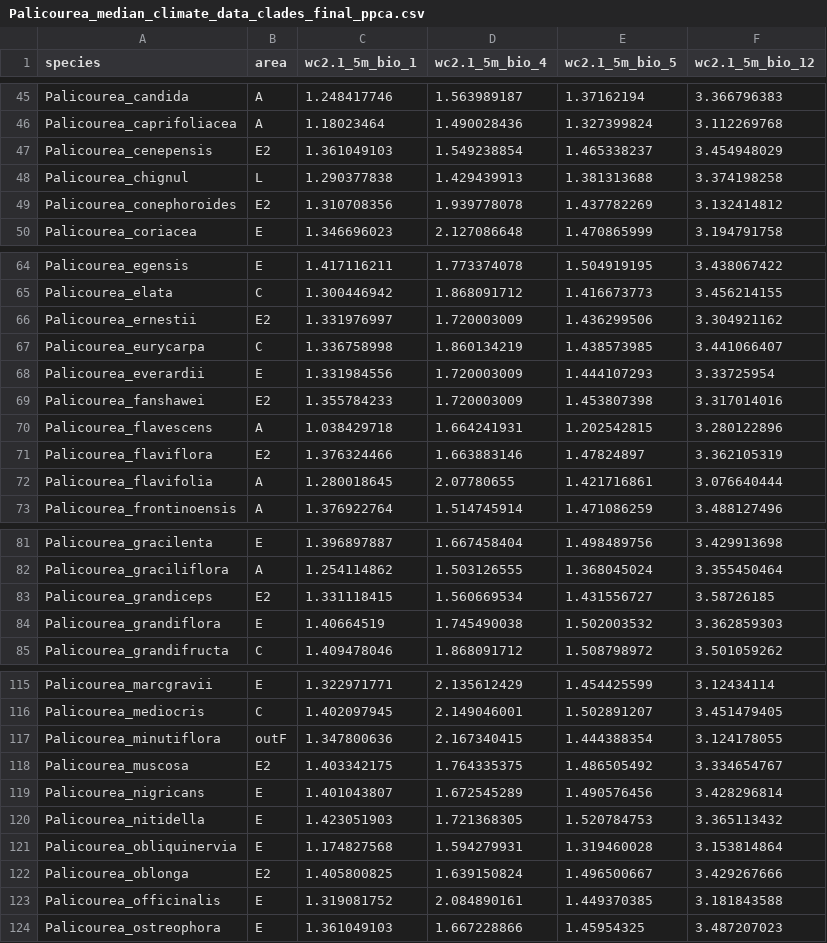
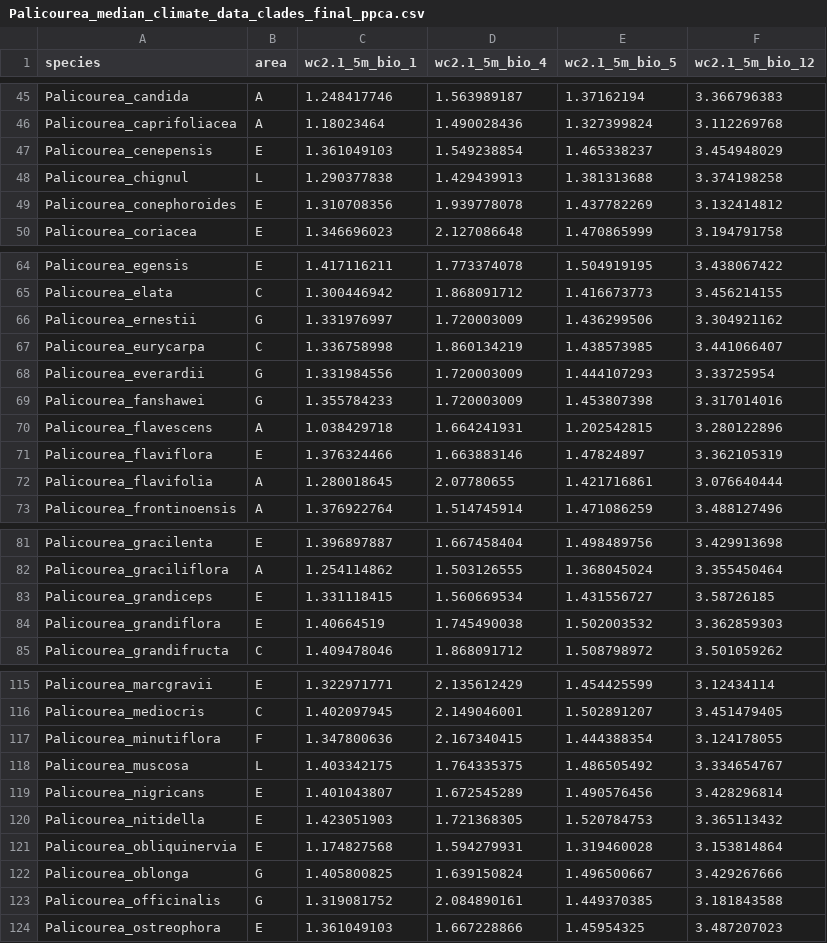
Before and after one commit to ambed0ya/Palicourea, a CSV file: Climatic_niche/Palicourea_median_climate_data_clades_final_ppca.csv, drawn as a sheet; only a part is shown, gaps mark what is left out; the diff covers the shown part only.

```diff
--- a/Climatic_niche/Palicourea_median_climate_data_clades_final_ppca.csv
+++ b/Climatic_niche/Palicourea_median_climate_data_clades_final_ppca.csv
@@ -46,5 +46,5 @@ Palicourea_candida,A,1.248417746,1.563989187,1.37162194,3.366796383
 Palicourea_caprifoliacea,A,1.18023464,1.490028436,1.327399824,3.112269768
-Palicourea_cenepensis,E2,1.361049103,1.549238854,1.465338237,3.454948029
+Palicourea_cenepensis,E,1.361049103,1.549238854,1.465338237,3.454948029
 Palicourea_chignul,L,1.290377838,1.429439913,1.381313688,3.374198258
-Palicourea_conephoroides,E2,1.310708356,1.939778078,1.437782269,3.132414812
+Palicourea_conephoroides,E,1.310708356,1.939778078,1.437782269,3.132414812
 Palicourea_coriacea,E,1.346696023,2.127086648,1.470865999,3.194791758
@@ -65,8 +65,8 @@ Palicourea_egensis,E,1.417116211,1.773374078,1.504919195,3.438067422
 Palicourea_elata,C,1.300446942,1.868091712,1.416673773,3.456214155
-Palicourea_ernestii,E2,1.331976997,1.720003009,1.436299506,3.304921162
+Palicourea_ernestii,G,1.331976997,1.720003009,1.436299506,3.304921162
 Palicourea_eurycarpa,C,1.336758998,1.860134219,1.438573985,3.441066407
-Palicourea_everardii,E,1.331984556,1.720003009,1.444107293,3.33725954
-Palicourea_fanshawei,E2,1.355784233,1.720003009,1.453807398,3.317014016
+Palicourea_everardii,G,1.331984556,1.720003009,1.444107293,3.33725954
+Palicourea_fanshawei,G,1.355784233,1.720003009,1.453807398,3.317014016
 Palicourea_flavescens,A,1.038429718,1.664241931,1.202542815,3.280122896
-Palicourea_flaviflora,E2,1.376324466,1.663883146,1.47824897,3.362105319
+Palicourea_flaviflora,E,1.376324466,1.663883146,1.47824897,3.362105319
 Palicourea_flavifolia,A,1.280018645,2.07780655,1.421716861,3.076640444
@@ -82,3 +82,3 @@ Palicourea_gracilenta,E,1.396897887,1.667458404,1.498489756,3.429913698
 Palicourea_graciliflora,A,1.254114862,1.503126555,1.368045024,3.355450464
-Palicourea_grandiceps,E2,1.331118415,1.560669534,1.431556727,3.58726185
+Palicourea_grandiceps,E,1.331118415,1.560669534,1.431556727,3.58726185
 Palicourea_grandiflora,E,1.40664519,1.745490038,1.502003532,3.362859303
@@ -116,4 +116,4 @@ Palicourea_marcgravii,E,1.322971771,2.135612429,1.454425599,3.12434114
 Palicourea_mediocris,C,1.402097945,2.149046001,1.502891207,3.451479405
-Palicourea_minutiflora,outF,1.347800636,2.167340415,1.444388354,3.124178055
-Palicourea_muscosa,E2,1.403342175,1.764335375,1.486505492,3.334654767
+Palicourea_minutiflora,F,1.347800636,2.167340415,1.444388354,3.124178055
+Palicourea_muscosa,L,1.403342175,1.764335375,1.486505492,3.334654767
 Palicourea_nigricans,E,1.401043807,1.672545289,1.490576456,3.428296814
@@ -121,4 +121,4 @@ Palicourea_nitidella,E,1.423051903,1.721368305,1.520784753,3.365113432
 Palicourea_obliquinervia,E,1.174827568,1.594279931,1.319460028,3.153814864
-Palicourea_oblonga,E2,1.405800825,1.639150824,1.496500667,3.429267666
-Palicourea_officinalis,E,1.319081752,2.084890161,1.449370385,3.181843588
+Palicourea_oblonga,G,1.405800825,1.639150824,1.496500667,3.429267666
+Palicourea_officinalis,G,1.319081752,2.084890161,1.449370385,3.181843588
 Palicourea_ostreophora,E,1.361049103,1.667228866,1.45954325,3.487207023
```
Also changed, not shown: 19 edited cells elsewhere in this file, 2 other files.
